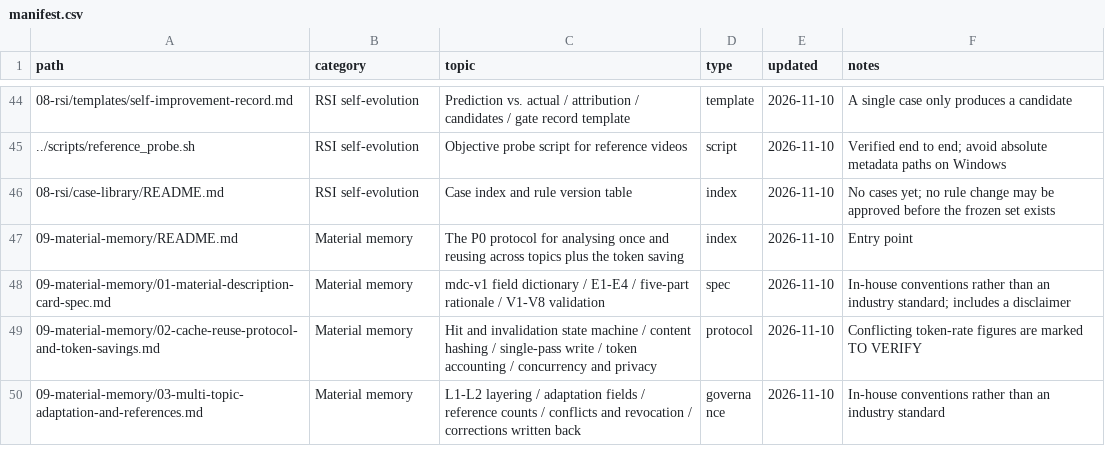
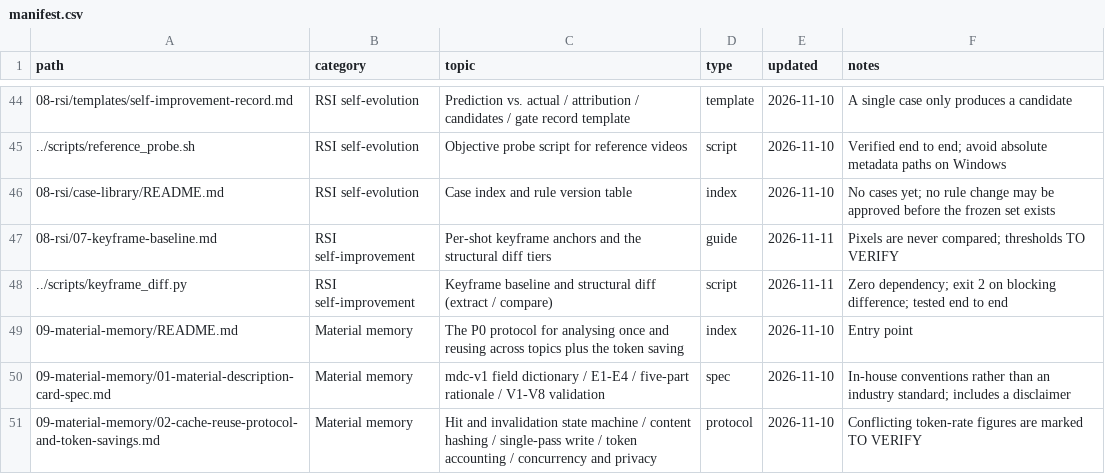
Before and after one commit to winterwindwang/Super-Video-Cut, a CSV file: references/00-overview/manifest.csv, drawn as a sheet; only a part is shown, gaps mark what is left out; the shorter side is filled out with more unchanged rows; the diff names each change by its address in the sheet, - before the commit and + after, or states it on an @@ line.

Commit message:
Add a keyframe baseline and a structural diff against the reference
A style fingerprint records parameters, but it cannot answer the question
that arrives right after the cut: did the finished edit actually land in
the same places? This adds a per-shot keyframe baseline and a mechanical
comparison against it, so the check is a report rather than a memory.

scripts/keyframe_diff.py (zero dependencies, both directions tested):
- extract: detects cuts, then records one row per shot - in/out, duration,
  luma at 15/50/85% of the shot, mid-shot luma/saturation/U/V - plus the
  mid-shot keyframe and a stacked contact sheet. Three empty columns
  (shot_size, composition, note) are left for a human to fill.
- compare: aligns both baselines by shot index after time normalisation
  and reports three tiers. Exit code 2 when anything blocking is found,
  so it can gate a pipeline.

Pixels are deliberately never compared. The reference and the cut are made
from different footage, so a pixel or hash distance would flag every
legitimate difference and stay silent about real drift. What is compared
is structure (runtime, shot count, cut positions) and the systematic image
profile (median luma, saturation, colour cast, trend direction). Per-shot
luma gaps are reported as info only, because shot 3 of the reference being
a night exterior says nothing about shot 3 of your cut.

The paired sheet is the part left to human eyes: one row per shot, left is
the reference, right is the cut. Composition and shot size cannot be judged
by a number, and pretending otherwise is how a QC tool loses trust.

Wired into M2 (extract the baseline while the reference is in front of you)
and M5 (diff before delivery), with a new volume 08/07, index and manifest
updates. Verified end to end: 5-shot reference vs a matched cut passes with
0 blocking; the same runtime restructured to 4 shots, darkened and
desaturated is caught by shot count and cut drift; a single-shot clip and
self-comparison both behave.

```diff
--- a/references/00-overview/manifest.csv
+++ b/references/00-overview/manifest.csv
+row 47: 08-rsi/07-keyframe-baseline.md | RSI self-improvement | Per-shot keyframe anchors and the structural diff tiers | guide | 2026-11-11 | Pixels are never compared; thresholds TO VERIFY
+row 48: ../scripts/keyframe_diff.py | RSI self-improvement | Keyframe baseline and structural diff (extract / compare) | script | 2026-11-11 | Zero dependency; exit 2 on blocking difference; tested end to end
```
Also changed, not shown: 6 other files.
